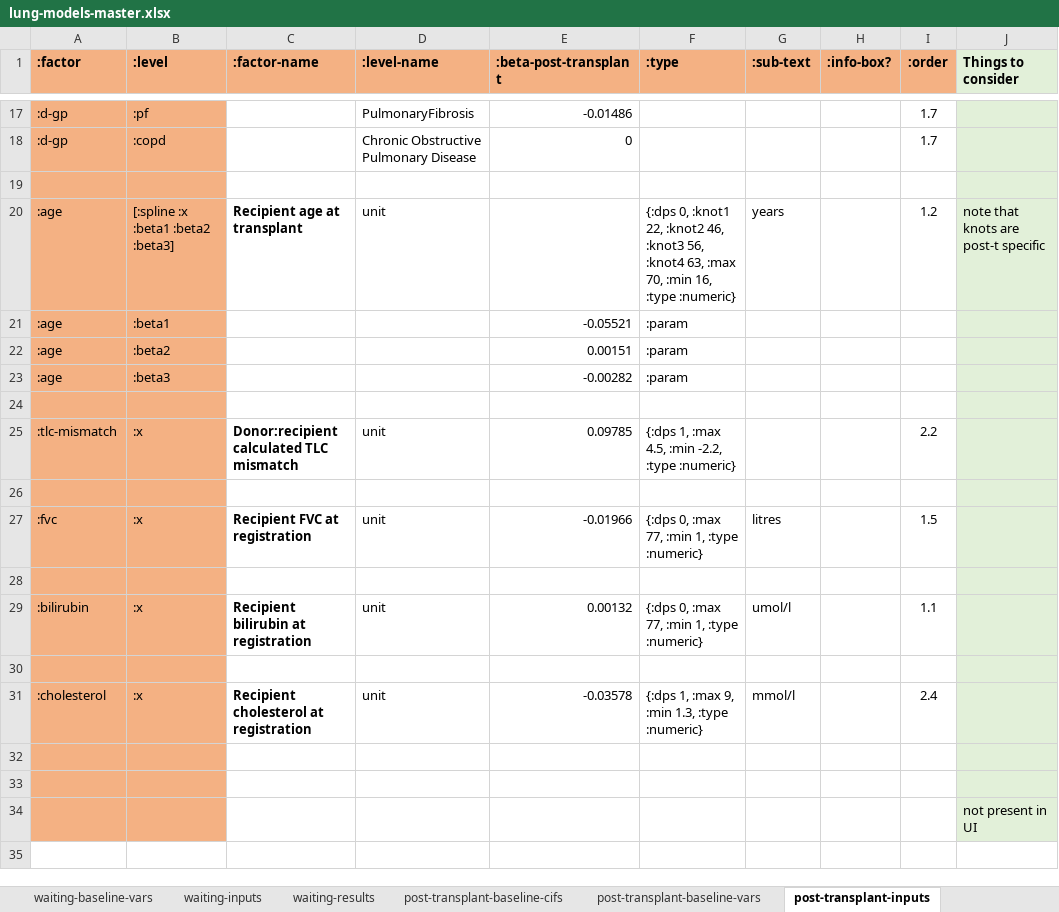
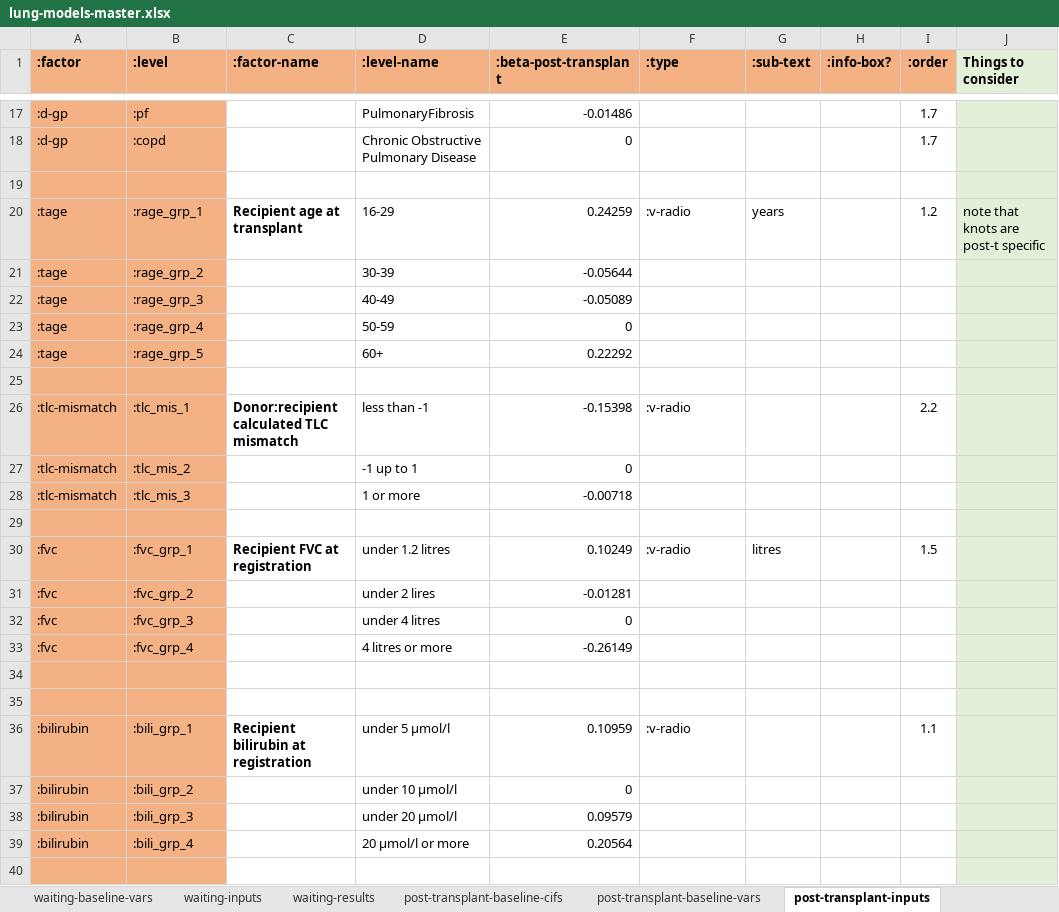
Before and after one commit to WintonCentre/kcp, an Excel workbook: resources/lung-models-master.xlsx, sheet post-transplant-inputs, drawn as a sheet; only a part is shown, gaps mark what is left out; values as stored, in another font and other column widths than the file's, no borders; removed rows and columns are numbered as before the commit, all else as after; the diff covers the shown part only; the diff names each change by its address in the sheet, - before the commit and + after, or states it on an @@ line.

Commit message:
lung SPT is all categorical

```diff
--- a/resources/lung-models-master.xlsx (sheet post-transplant-inputs)
+++ b/resources/lung-models-master.xlsx (sheet post-transplant-inputs)
-A20 (:factor): :age
+A20 (:factor): :tage
-B20 (:level): [:spline :x :beta1 :beta2 :beta3]
+B20 (:level): :rage_grp_1
-D20 (:level-name): unit
+D20 (:level-name): 16-29
-E20 (:beta-post-transplant): (empty)
+E20 (:beta-post-transplant): 0.24259
-F20 (:type): {:dps 0, :knot1 22, :knot2 46, :knot3 56, :knot4 63, :max 70, :min 16, :type :numeric}
+F20 (:type): :v-radio
-row 21: :age | :beta1 |  |  | -0.05521 | :param
-row 22: :age | :beta2 |  |  | 0.00151 | :param
-row 23: :age | :beta3 |  |  | -0.00282 | :param
+row 21: :tage | :rage_grp_2 |  | 30-39 | -0.05644
+row 22: :tage | :rage_grp_3 |  | 40-49 | -0.05089
+row 23: :tage | :rage_grp_4 |  | 50-59 | 0
+row 24: :tage | :rage_grp_5 |  | 60+ | 0.22292
-B26 (:level): :x
+B26 (:level): :tlc_mis_1
-D26 (:level-name): unit
+D26 (:level-name): less than -1
-E26 (:beta-post-transplant): 0.09785
+E26 (:beta-post-transplant): -0.15398
-F26 (:type): {:dps 1, :max 4.5, :min -2.2, :type :numeric}
+F26 (:type): :v-radio
+row 27: :tlc-mismatch | :tlc_mis_2 |  | -1 up to 1 | 0
+row 28: :tlc-mismatch | :tlc_mis_3 |  | 1 or more | -0.00718
-B30 (:level): :x
+B30 (:level): :fvc_grp_1
-D30 (:level-name): unit
+D30 (:level-name): under 1.2 litres
-E30 (:beta-post-transplant): -0.01966
+E30 (:beta-post-transplant): 0.10249
-F30 (:type): {:dps 0, :max 77, :min 1, :type :numeric}
+F30 (:type): :v-radio
-row 31: (empty)
+row 31: :fvc | :fvc_grp_2 |  | under 2 lires | -0.01281
-row 29: :bilirubin | :x | Recipient bilirubin at registration | unit | 0.00132 | {:dps 0, :max 77, :min 1, :type :numeric} | umol/l |  | 1.1
-row 32: (empty)
+row 32: :fvc | :fvc_grp_3 |  | under 4 litres | 0
-row 31: :cholesterol | :x | Recipient cholesterol at registration | unit | -0.03578 | {:dps 1, :max 9, :min 1.3, :type :numeric} | mmol/l |  | 2.4
+row 33: :fvc | :fvc_grp_4 |  | 4 litres or more | -0.26149
+row 36: :bilirubin | :bili_grp_1 | Recipient bilirubin at registration | under 5 µmol/l | 0.10959 | :v-radio |  |  | 1.1
+row 37: :bilirubin | :bili_grp_2 |  | under 10 µmol/l | 0
+row 38: :bilirubin | :bili_grp_3 |  | under 20 µmol/l | 0.09579
+row 39: :bilirubin | :bili_grp_4 |  | 20 µmol/l or more | 0.20564
-J40 (Things to consider): not present in UI
+J40 (Things to consider): (empty)
```
Also changed, not shown: 4 added rows and 2 edited cells elsewhere in this sheet, sheet post-transplant-baseline-vars, 2 other files.
